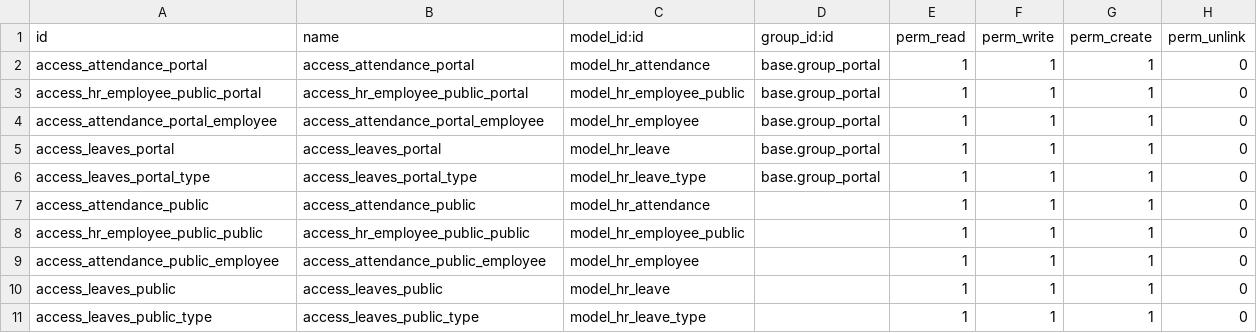
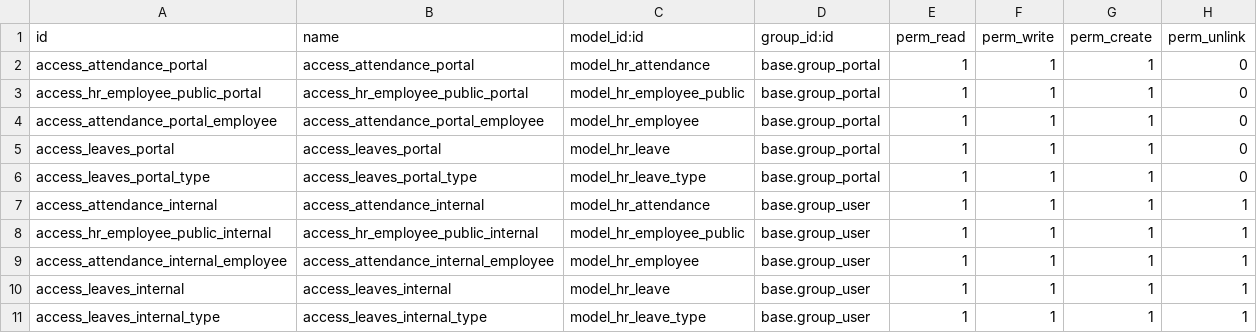
Before and after one commit to odooetqan/odooetqan, a CSV file: portal_attendance_artx/security/ir.model.access.csv, drawn as a sheet.

Commit message:
update portal leave request submit function

```diff
--- a/portal_attendance_artx/security/ir.model.access.csv
+++ b/portal_attendance_artx/security/ir.model.access.csv
@@ -6,6 +6,6 @@ access_leaves_portal,access_leaves_portal,model_hr_leave,base.group_portal,1,1,1
 access_leaves_portal_type,access_leaves_portal_type,model_hr_leave_type,base.group_portal,1,1,1,0
-access_attendance_public,access_attendance_public,model_hr_attendance,,1,1,1,0
-access_hr_employee_public_public,access_hr_employee_public_public,model_hr_employee_public,,1,1,1,0
-access_attendance_public_employee,access_attendance_public_employee,model_hr_employee,,1,1,1,0
-access_leaves_public,access_leaves_public,model_hr_leave,,1,1,1,0
-access_leaves_public_type,access_leaves_public_type,model_hr_leave_type,,1,1,1,0
+access_attendance_internal,access_attendance_internal,model_hr_attendance,base.group_user,1,1,1,1
+access_hr_employee_public_internal,access_hr_employee_public_internal,model_hr_employee_public,base.group_user,1,1,1,1
+access_attendance_internal_employee,access_attendance_internal_employee,model_hr_employee,base.group_user,1,1,1,1
+access_leaves_internal,access_leaves_internal,model_hr_leave,base.group_user,1,1,1,1
+access_leaves_internal_type,access_leaves_internal_type,model_hr_leave_type,base.group_user,1,1,1,1
```
Also changed, not shown: 2 other files.
